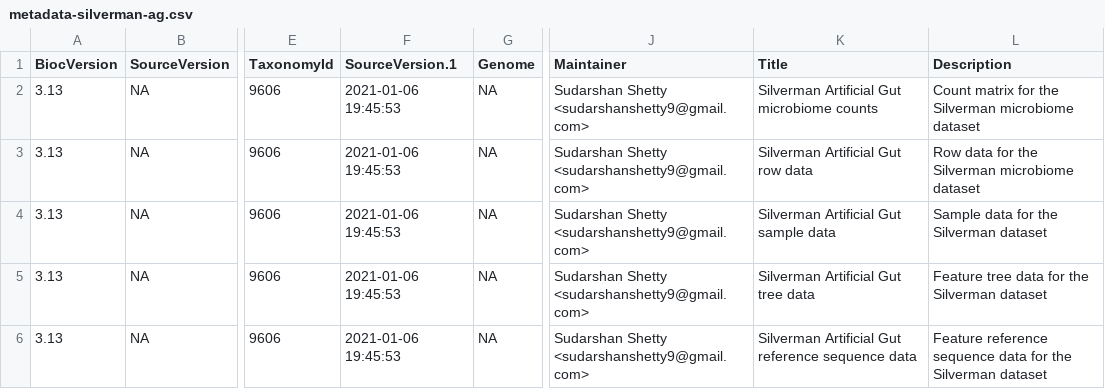
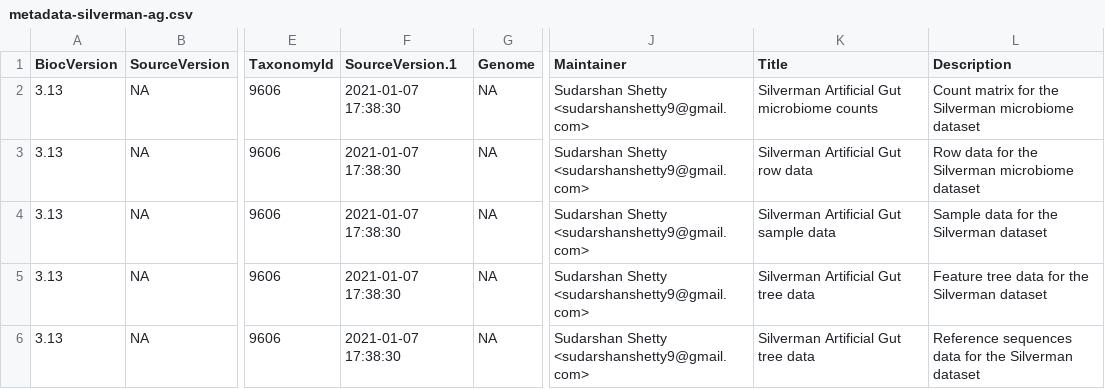
Before and after one commit to microbiome/microbiomeDataSets, a CSV file: inst/extdata/metadata-silverman-ag.csv, drawn as a sheet; only a part is shown, gaps mark what is left out; the diff names each change by its address in the sheet, - before the commit and + after, or states it on an @@ line.

```diff
--- a/inst/extdata/metadata-silverman-ag.csv
+++ b/inst/extdata/metadata-silverman-ag.csv
-F2:F6 (SourceVersion.1): 2021-01-06 19:45:53
+F2:F6 (SourceVersion.1): 2021-01-07 17:38:30
-K6 (Title): Silverman Artificial Gut reference sequence data
+K6 (Title): Silverman Artificial Gut tree data
-L6 (Description): Feature reference sequence data for…
+L6 (Description): Reference sequences data for…
```
Also changed, not shown: 20 other files.
